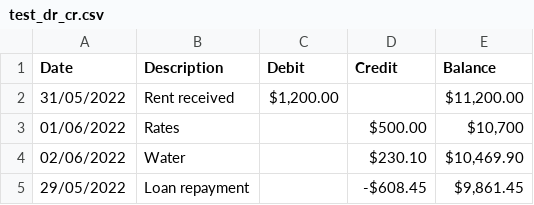
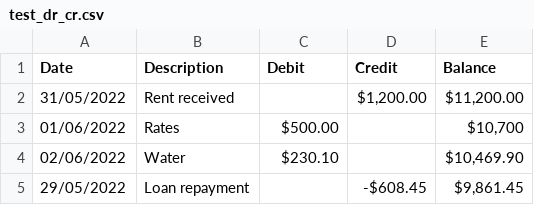
Before and after one commit to tankpipe/tankpipe-app, a CSV file: src-tauri/test_dr_cr.csv, drawn as a sheet.

```diff
--- a/src-tauri/test_dr_cr.csv
+++ b/src-tauri/test_dr_cr.csv
@@ -1,5 +1,5 @@
 "Date","Description","Debit","Credit","Balance"
-"31/05/2022","Rent received","$1,200.00","","$11,200.00"
-"01/06/2022","Rates","","$500.00","$10,700"
-"02/06/2022","Water","","$230.10","$10,469.90"
+"31/05/2022","Rent received","","$1,200.00","$11,200.00"
+"01/06/2022","Rates","$500.00","","$10,700"
+"02/06/2022","Water","$230.10","","$10,469.90"
 "29/05/2022","Loan repayment","","-$608.45","$9,861.45"
```
Also changed, not shown: 10 other files.
